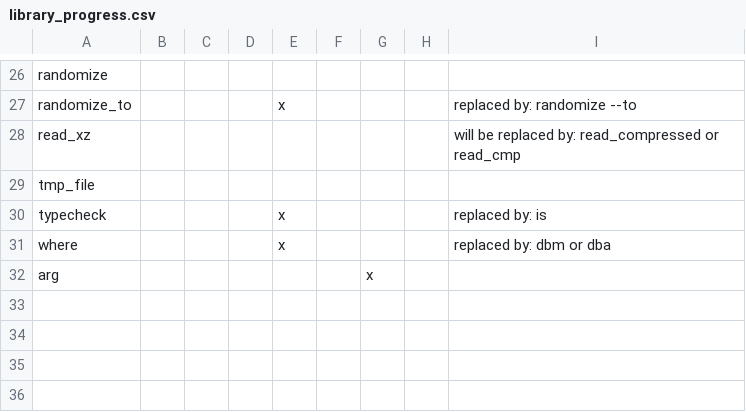
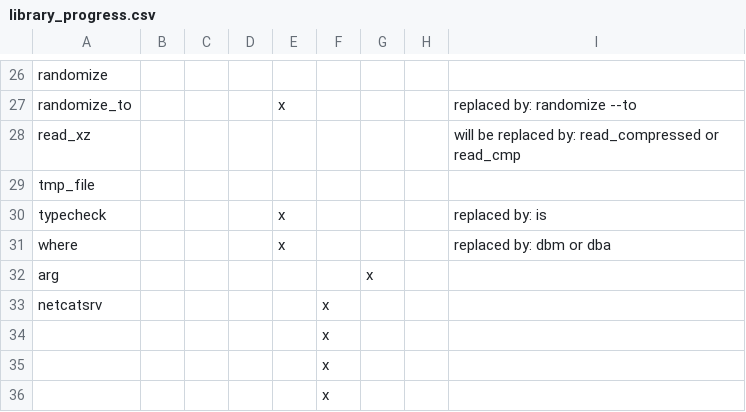
Before and after one commit to zaiah/majin, a CSV file: library_progress.csv, drawn as a sheet; only a part is shown, gaps mark what is left out; the diff names each change by its address in the sheet, - before the commit and + after, or states it on an @@ line.

```diff
--- a/library_progress.csv
+++ b/library_progress.csv
+row 33: netcatsrv |  |  |  |  | x
+row 34:  |  |  |  |  | x
+row 35:  |  |  |  |  | x
+row 36:  |  |  |  |  | x
```
Also changed, not shown: 4 other files.
